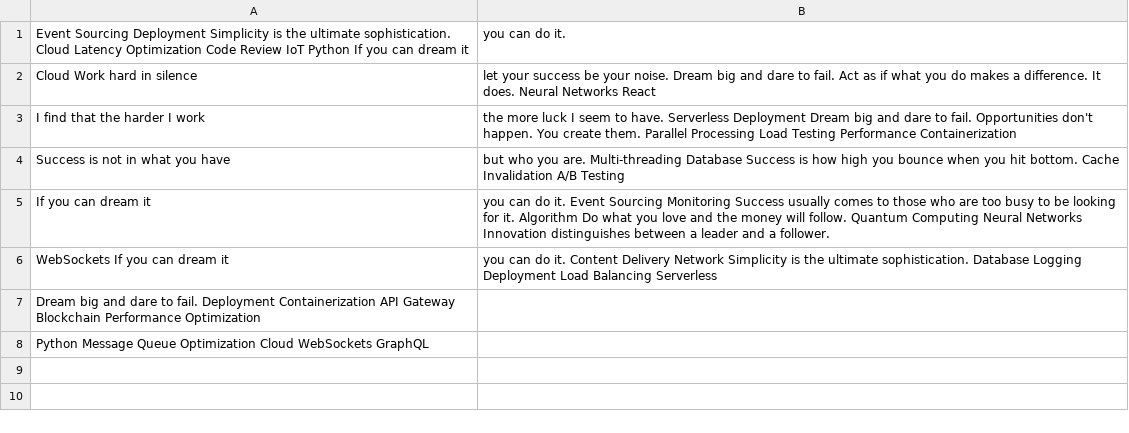
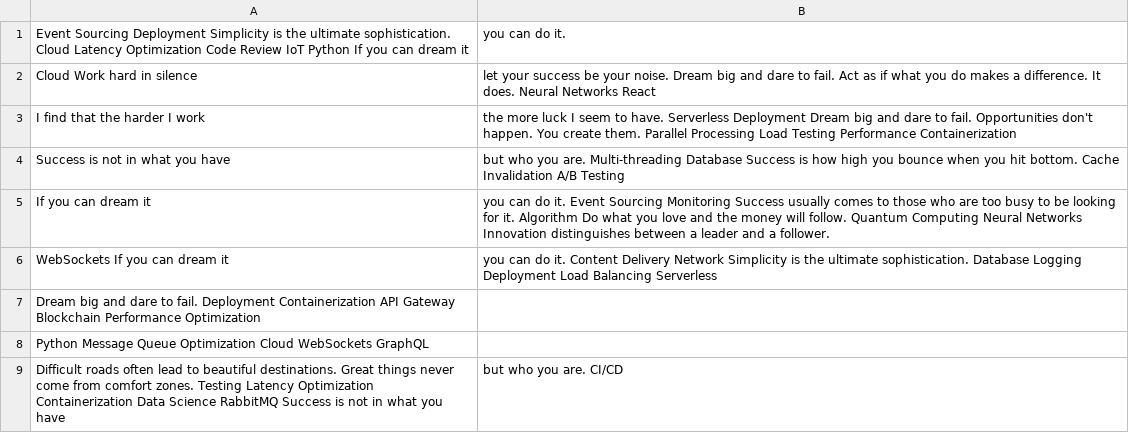
Before and after one commit to almsseason/upgraded-waddle, a CSV file: datasets/data.csv, drawn as a sheet; the diff names each change by its address in the sheet, - before the commit and + after, or states it on an @@ line.

Commit message:
Updated datasets

```diff
--- a/datasets/data.csv
+++ b/datasets/data.csv
+row 9: Difficult roads often lead to beautiful destinations. Great things never come from comfort zones. Testing Latency Optimization Containerization Data Science RabbitMQ Success is not in what you have | but who you are. CI/CD
```
Also changed, not shown: 3 other files.
